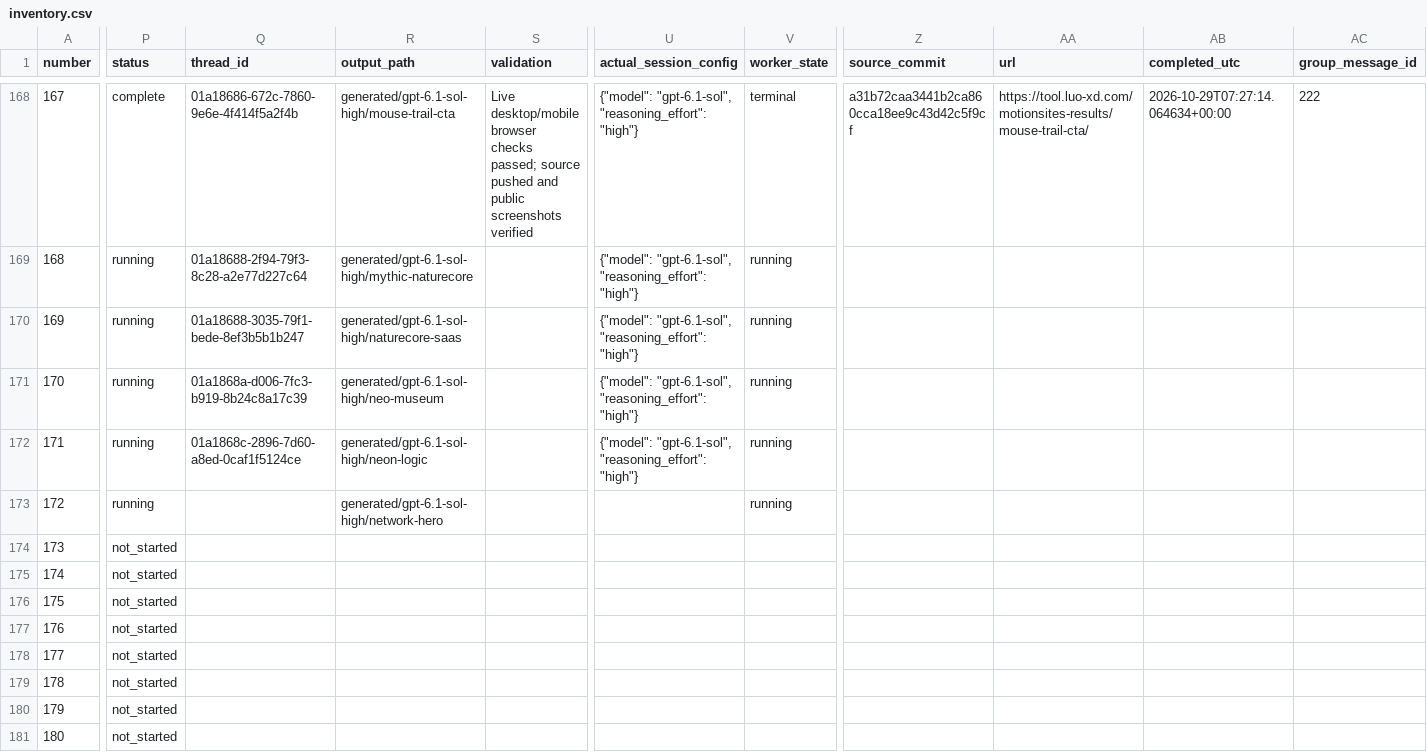
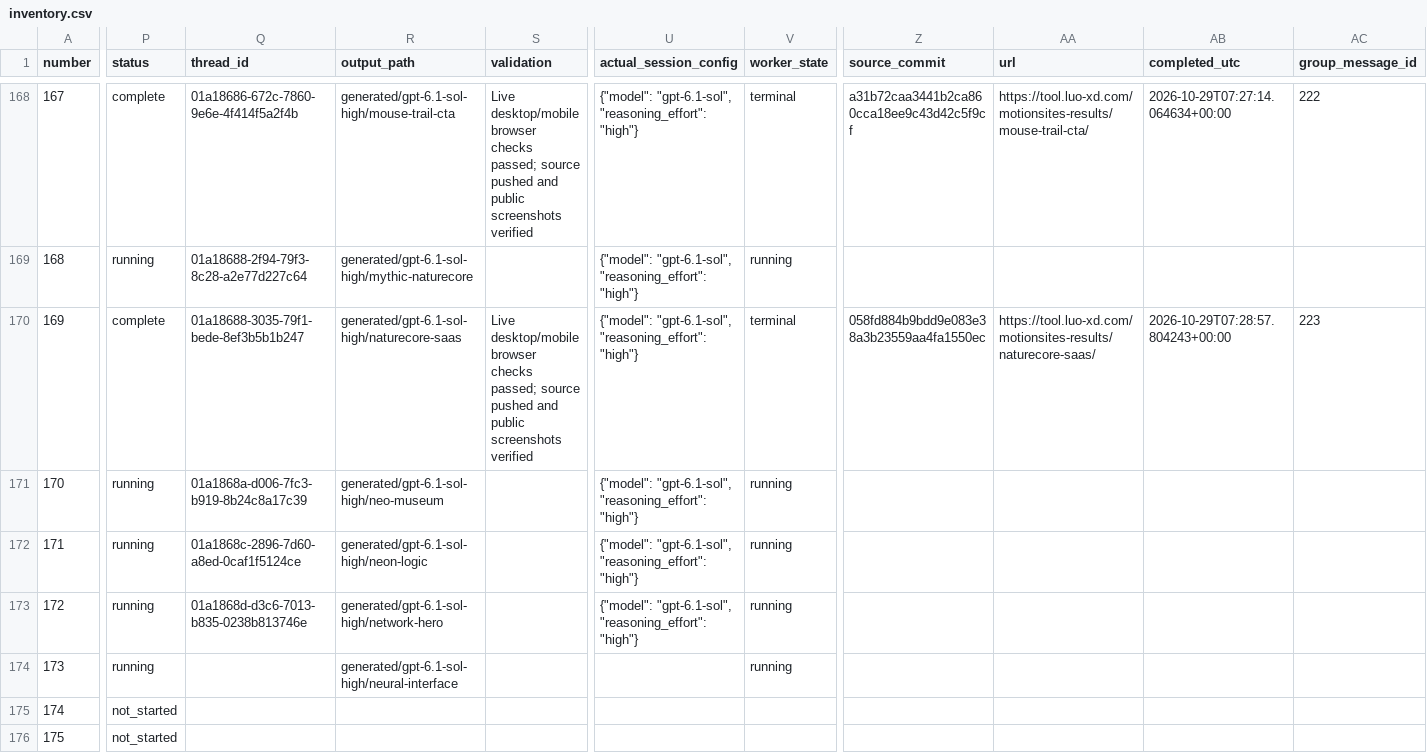
Before and after one commit to radish40/MotionSites, a CSV file: docs/gpt-6.1-sol-high/inventory.csv, drawn as a sheet; only a part is shown, gaps mark what is left out; the shorter side is filled out with more unchanged rows; the diff covers the shown part only; the diff names each change by its address in the sheet, - before the commit and + after, or states it on an @@ line.

```diff
--- a/docs/gpt-6.1-sol-high/inventory.csv
+++ b/docs/gpt-6.1-sol-high/inventory.csv
-P170 (status): running
+P170 (status): complete
-S170 (validation): (empty)
+S170 (validation): Live desktop/mobile browser checks passed; source pushed and public screenshots verified
-V170 (worker_state): running
+V170 (worker_state): terminal
-Z170 (source_commit): (empty)
+Z170 (source_commit): 058fd884b9bdd9e083e38a3b23559aa4fa1550ec
-AA170 (url): (empty)
+AA170 (url): https://tool.luo-xd.com/motionsites-results/naturecore-saas/
-AB170 (completed_utc): (empty)
+AB170 (completed_utc): 2026-10-29T07:28:57.804243+00:00
-AC170 (group_message_id): (empty)
+AC170 (group_message_id): 223
-Q173 (thread_id): (empty)
+Q173 (thread_id): 01a1868d-d3c6-7013-b835-0238b813746e
-U173 (actual_session_config): (empty)
+U173 (actual_session_config): {"model": "gpt-6.1-sol", "reasoning_effort": "high"}
-P174 (status): not_started
+P174 (status): running
-R174 (output_path): (empty)
+R174 (output_path): generated/gpt-6.1-sol-high/neural-interface
-V174 (worker_state): (empty)
+V174 (worker_state): running
```
Also changed, not shown: 3 edited cells elsewhere in this file, 4 other files.
